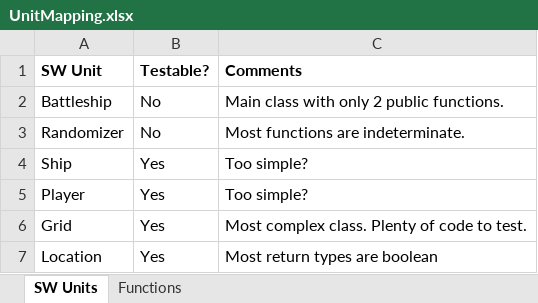
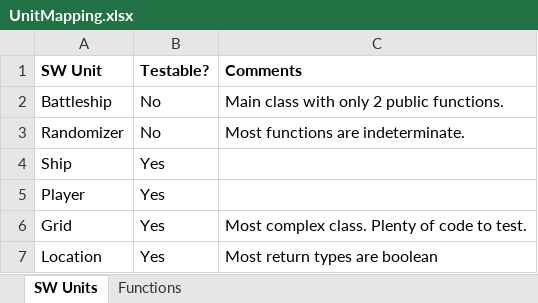
Before and after one commit to lavanya2495/Java-Battleship, an Excel workbook: docs/UnitMapping.xlsx, sheet SW Units, drawn as a sheet; values as stored, in another font and other column widths than the file's, no borders; the diff names each change by its address in the sheet, - before the commit and + after, or states it on an @@ line.

Commit message:
Updating unit mapping spreadsheet.

```diff
--- a/docs/UnitMapping.xlsx (sheet SW Units)
+++ b/docs/UnitMapping.xlsx (sheet SW Units)
-C4:C5 (Comments): Too simple?
+C4:C5 (Comments): (empty)
```
Also changed, not shown: sheet Functions.
